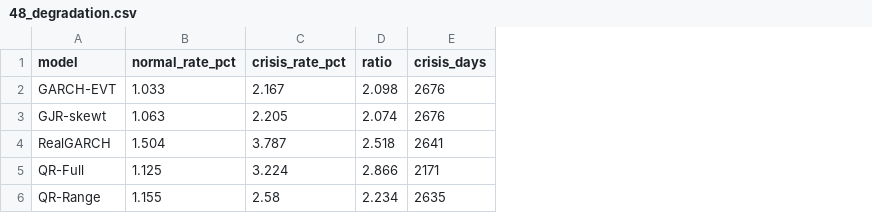
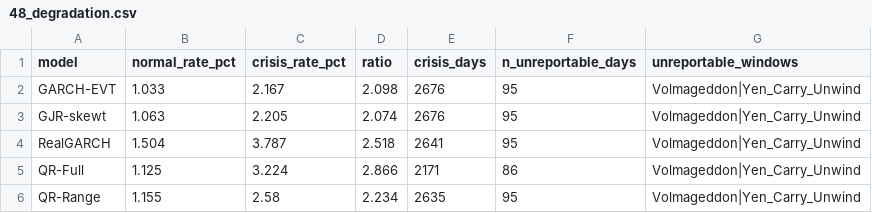
Before and after one commit to HarshitK2814/Forecasting-Models---GARCH-Family, a CSV file: results/tables/48_degradation.csv, drawn as a sheet; the diff names each change by its address in the sheet, - before the commit and + after, or states it on an @@ line.

Commit message:
B: raise MIN_DAYS to 100, decouple the crisis aggregate from it, correct the README xi band
MIN_DAYS is a POOLED threshold, so at 40 the short windows still slipped through:
Volmageddon pools to 53 days (7 breaches) and Yen_Carry_Unwind to 42 (3 breaches).
Both were marked reportable and written to the CSVs, even though per index they are
the 7-9 day windows that must never be quoted as rates. Raised to 100.

Raising it alone was not enough, and briefly made things worse. MIN_DAYS was doing
two different jobs: gating which regimes are PRINTED as rates, and gating which
regimes enter the weighted crisis aggregate in degradation(). Those are different
questions. The aggregate pools ~2,600 crisis days across regimes, where the
small-sample objection does not apply, and filtering it dropped the two most violent
episodes in the sample - moving GARCH-EVT's crisis rate from 2.196 to 1.885 and the
ratio from 2.094 to 1.797 for no defensible reason.

degradation() now uses every crisis day and reports n_unreportable_days alongside,
so a reader can see how much of the aggregate (95 of 2,641 days) comes from windows
too short to quote individually. The printed per-regime rates still respect MIN_DAYS.

README: the EVT row gave xi as 0.15-0.25. Measured on genuine GARCH residuals at
q=0.95 the range is 0.050-0.159 (SPX 0.155, NDX 0.057, UKX 0.061, DAX 0.154,
NKY 0.050, HSI 0.159). The old band came from rolling-standardised returns, before
any GARCH model existed, which Dataset Guide precaution 12 flags for re-estimation -
and which the same table's last row already anticipated. The conclusion is unchanged
(xi is positive on all six); only the magnitude is smaller.

Audit 31/31 on the pinned environment. Strict degradation unchanged at
GARCH-EVT 1.049 / 2.196 / 2.094.

Note for A: 25_build_figure_and_handoff_docs.py still carries 0.15-0.25 at lines 208
and 611, so Handoff_to_Researcher_B.pdf reproduces the old band. Left alone as it is
your file.

```diff
--- a/results/tables/48_degradation.csv
+++ b/results/tables/48_degradation.csv
+column F (n_unreportable_days), rows 2-6: 95 | 95 | 95 | 86 | 95
+column G (unreportable_windows), rows 2-6: all Volmageddon|Yen_Carry_Unwind
```
Also changed, not shown: results/tables/48_crisis_pooled_strict.csv, results/tables/48_degradation_strict.csv, 3 other files.
